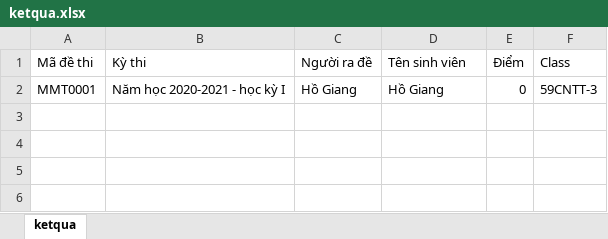
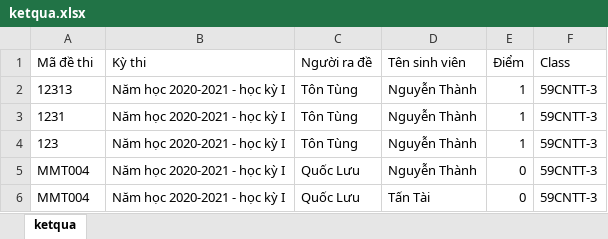
Before and after one commit to VoTrungHa/doan_59130520, an Excel workbook: server/api/public/excel/ketqua.xlsx, sheet ketqua, drawn as a sheet; values as stored, in another font and other column widths than the file's, no borders; addresses are those after the commit; the diff names each change by its address in the sheet, - before the commit and + after, or states it on an @@ line.

```diff
--- a/server/api/public/excel/ketqua.xlsx (sheet ketqua)
+++ b/server/api/public/excel/ketqua.xlsx (sheet ketqua)
+row 2: 12313 | Năm học 2020-2021 - học kỳ I | Tôn Tùng | Nguyễn Thành | 1 | 59CNTT-3
+row 3: 1231 | Năm học 2020-2021 - học kỳ I | Tôn Tùng | Nguyễn Thành | 1 | 59CNTT-3
+row 4: 123 | Năm học 2020-2021 - học kỳ I | Tôn Tùng | Nguyễn Thành | 1 | 59CNTT-3
+row 5: MMT004 | Năm học 2020-2021 - học kỳ I | Quốc Lưu | Nguyễn Thành | 0 | 59CNTT-3
-A6 (Mã đề thi): MMT0001
+A6 (Mã đề thi): MMT004
-C6 (Người ra đề): Hồ Giang
+C6 (Người ra đề): Quốc Lưu
-D6 (Tên sinh viên): Hồ Giang
+D6 (Tên sinh viên): Tấn Tài
```
Also changed, not shown: 45 other files.
